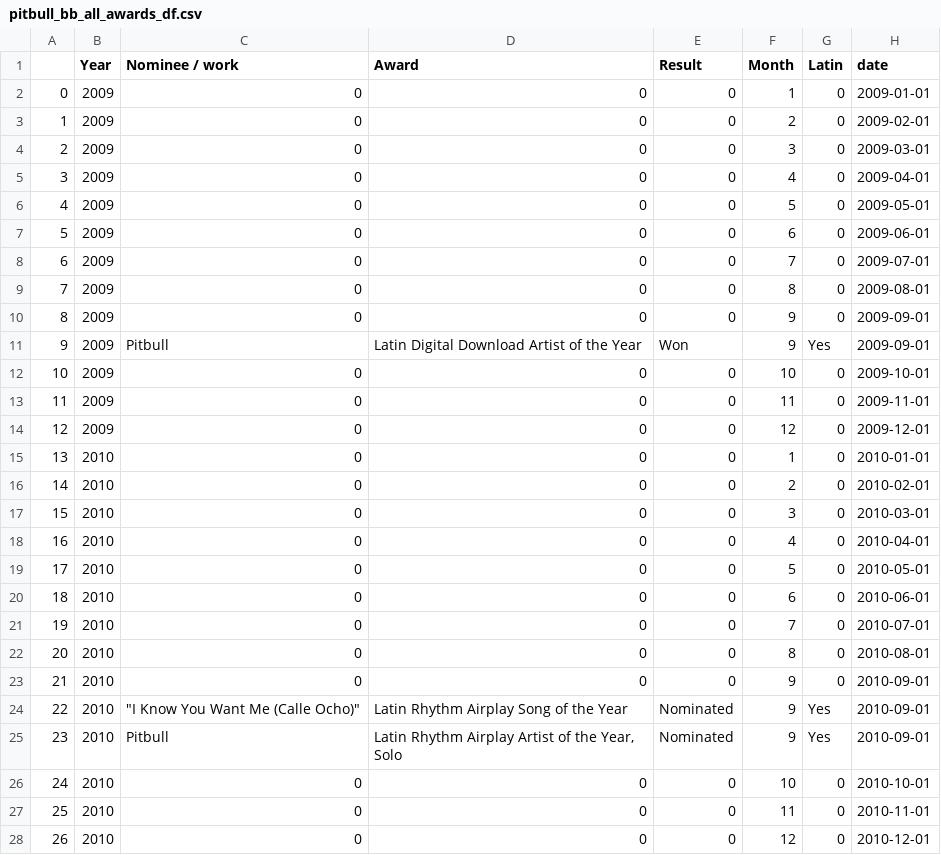
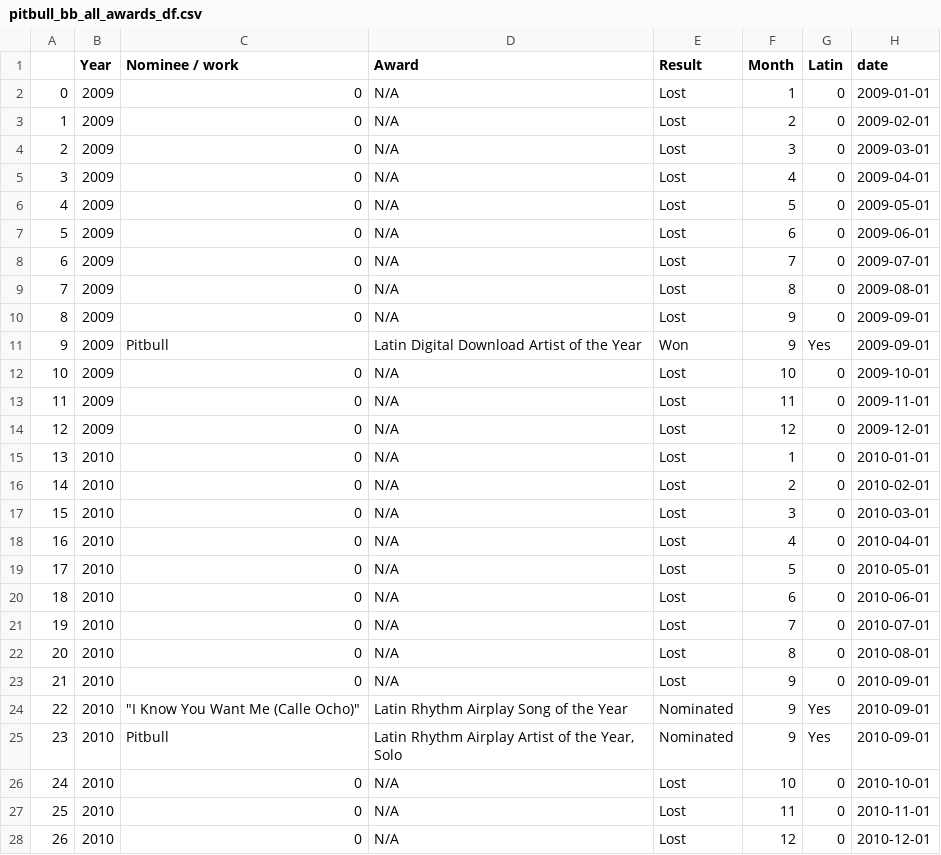
Before and after one commit to Keikeidemaqua/datasci-finalproj, a CSV file: archive/pitbull_bb_all_awards_df.csv, drawn as a sheet; only a part is shown; the diff covers the shown part only.

Commit message:
changed numerical vals to ints for awards
pitbull_billboard_all_awards_df had 0 and "Won" for result, so made it "Lost" and "Won" instead, similar for the Award variable

```diff
--- a/archive/pitbull_bb_all_awards_df.csv
+++ b/archive/pitbull_bb_all_awards_df.csv
@@ -1,28 +1,28 @@
 ,Year,Nominee / work,Award,Result,Month,Latin,date
-0,2009,0,0,0,1,0,2009-01-01
-1,2009,0,0,0,2,0,2009-02-01
-2,2009,0,0,0,3,0,2009-03-01
-3,2009,0,0,0,4,0,2009-04-01
-4,2009,0,0,0,5,0,2009-05-01
-5,2009,0,0,0,6,0,2009-06-01
-6,2009,0,0,0,7,0,2009-07-01
-7,2009,0,0,0,8,0,2009-08-01
-8,2009,0,0,0,9,0,2009-09-01
+0,2009,0,N/A,Lost,1,0,2009-01-01
+1,2009,0,N/A,Lost,2,0,2009-02-01
+2,2009,0,N/A,Lost,3,0,2009-03-01
+3,2009,0,N/A,Lost,4,0,2009-04-01
+4,2009,0,N/A,Lost,5,0,2009-05-01
+5,2009,0,N/A,Lost,6,0,2009-06-01
+6,2009,0,N/A,Lost,7,0,2009-07-01
+7,2009,0,N/A,Lost,8,0,2009-08-01
+8,2009,0,N/A,Lost,9,0,2009-09-01
 9,2009,Pitbull,Latin Digital Download Artist of the Year,Won,9,Yes,2009-09-01
-10,2009,0,0,0,10,0,2009-10-01
-11,2009,0,0,0,11,0,2009-11-01
-12,2009,0,0,0,12,0,2009-12-01
-13,2010,0,0,0,1,0,2010-01-01
-14,2010,0,0,0,2,0,2010-02-01
-15,2010,0,0,0,3,0,2010-03-01
-16,2010,0,0,0,4,0,2010-04-01
-17,2010,0,0,0,5,0,2010-05-01
-18,2010,0,0,0,6,0,2010-06-01
-19,2010,0,0,0,7,0,2010-07-01
-20,2010,0,0,0,8,0,2010-08-01
-21,2010,0,0,0,9,0,2010-09-01
+10,2009,0,N/A,Lost,10,0,2009-10-01
+11,2009,0,N/A,Lost,11,0,2009-11-01
+12,2009,0,N/A,Lost,12,0,2009-12-01
+13,2010,0,N/A,Lost,1,0,2010-01-01
+14,2010,0,N/A,Lost,2,0,2010-02-01
+15,2010,0,N/A,Lost,3,0,2010-03-01
+16,2010,0,N/A,Lost,4,0,2010-04-01
+17,2010,0,N/A,Lost,5,0,2010-05-01
+18,2010,0,N/A,Lost,6,0,2010-06-01
+19,2010,0,N/A,Lost,7,0,2010-07-01
+20,2010,0,N/A,Lost,8,0,2010-08-01
+21,2010,0,N/A,Lost,9,0,2010-09-01
 22,2010,"""I Know You Want Me (Calle Ocho)""",Latin Rhythm Airplay Song of the Year,Nominated,9,Yes,2010-09-01
 23,2010,Pitbull,"Latin Rhythm Airplay Artist of the Year, Solo",Nominated,9,Yes,2010-09-01
-24,2010,0,0,0,10,0,2010-10-01
-25,2010,0,0,0,11,0,2010-11-01
-26,2010,0,0,0,12,0,2010-12-01
+24,2010,0,N/A,Lost,10,0,2010-10-01
+25,2010,0,N/A,Lost,11,0,2010-11-01
+26,2010,0,N/A,Lost,12,0,2010-12-01
```
Also changed, not shown: 48 edited cells elsewhere in this file, 5 other files.
